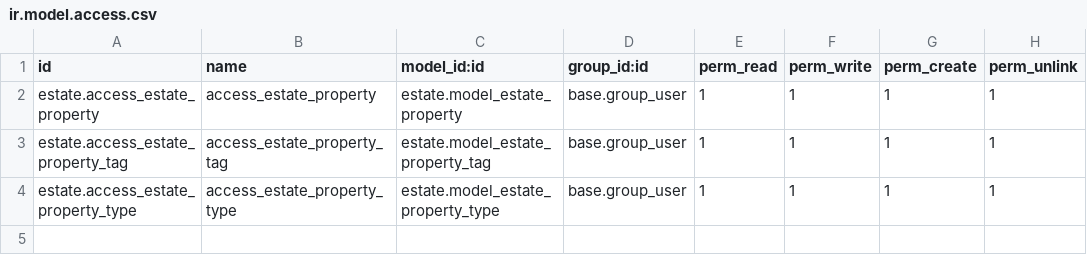
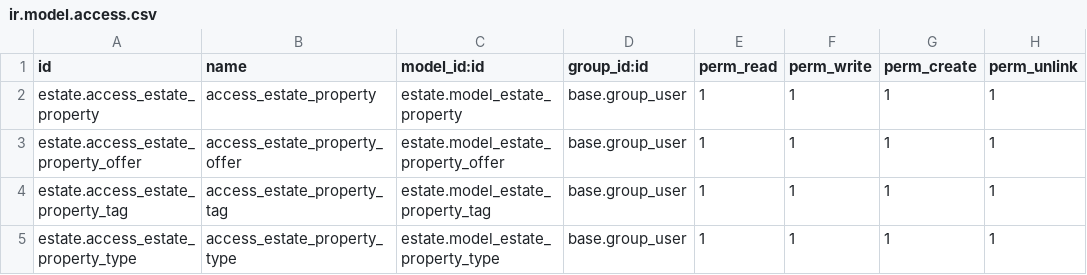
Before and after one commit to mpurnell1/technical-training, a CSV file: estate/security/ir.model.access.csv, drawn as a sheet.

Commit message:
Refactor + add offers to properties

```diff
--- a/estate/security/ir.model.access.csv
+++ b/estate/security/ir.model.access.csv
@@ -2,2 +2,3 @@ id,name,model_id:id,group_id:id,perm_read,perm_write,perm_create,perm_unlink
 estate.access_estate_property,access_estate_property,estate.model_estate_property,base.group_user,1,1,1,1
+estate.access_estate_property_offer,access_estate_property_offer,estate.model_estate_property_offer,base.group_user,1,1,1,1
 estate.access_estate_property_tag,access_estate_property_tag,estate.model_estate_property_tag,base.group_user,1,1,1,1
```
Also changed, not shown: 11 other files.
